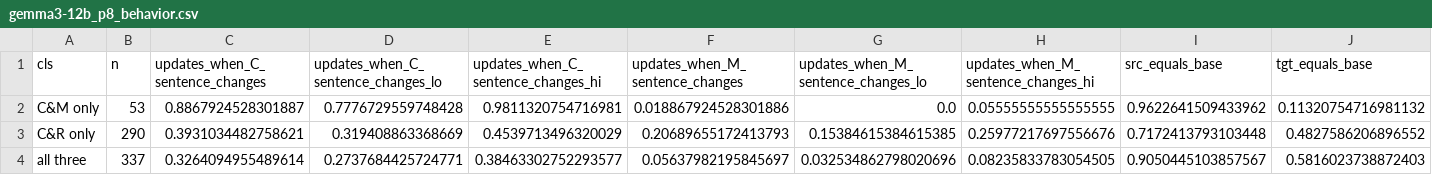
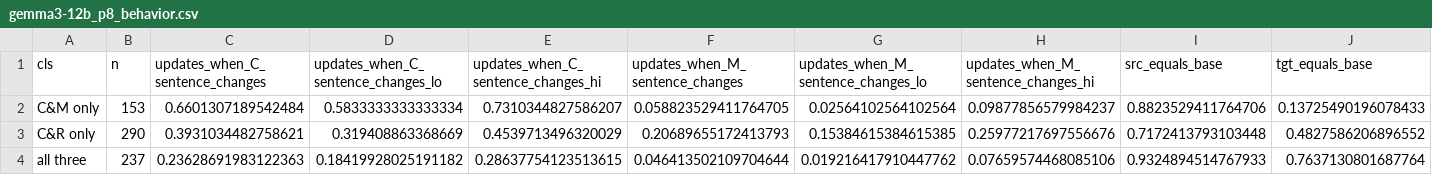
Before and after one commit to ccgomezn/geometry-llm, a CSV file: results/p8/gemma3-12b_p8_behavior.csv, drawn as a sheet.

```diff
--- a/results/p8/gemma3-12b_p8_behavior.csv
+++ b/results/p8/gemma3-12b_p8_behavior.csv
@@ -1,4 +1,4 @@
 cls,n,updates_when_C_sentence_changes,updates_when_C_sentence_changes_lo,updates_when_C_sentence_changes_hi,updates_when_M_sentence_changes,updates_when_M_sentence_changes_lo,updates_when_M_sentence_changes_hi,src_equals_base,tgt_equals_base
-C&M only,53,0.8867924528301887,0.7776729559748428,0.9811320754716981,0.018867924528301886,0.0,0.05555555555555555,0.9622641509433962,0.11320754716981132
+C&M only,153,0.6601307189542484,0.5833333333333334,0.7310344827586207,0.058823529411764705,0.02564102564102564,0.09877856579984237,0.8823529411764706,0.13725490196078433
 C&R only,290,0.3931034482758621,0.319408863368669,0.4539713496320029,0.20689655172413793,0.15384615384615385,0.25977217697556676,0.7172413793103448,0.4827586206896552
-all three,337,0.3264094955489614,0.2737684425724771,0.38463302752293577,0.05637982195845697,0.032534862798020696,0.08235833783054505,0.9050445103857567,0.5816023738872403
+all three,237,0.23628691983122363,0.18419928025191182,0.28637754123513615,0.046413502109704644,0.019216417910447762,0.07659574468085106,0.9324894514767933,0.7637130801687764
```
Also changed, not shown: results/p8/gemma3-12b_p8_behavior_records.csv, 9 other files.
